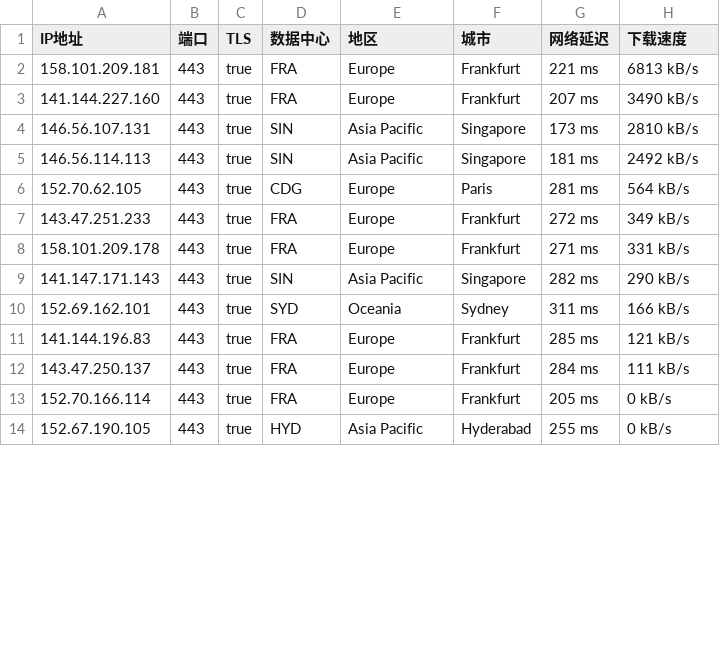
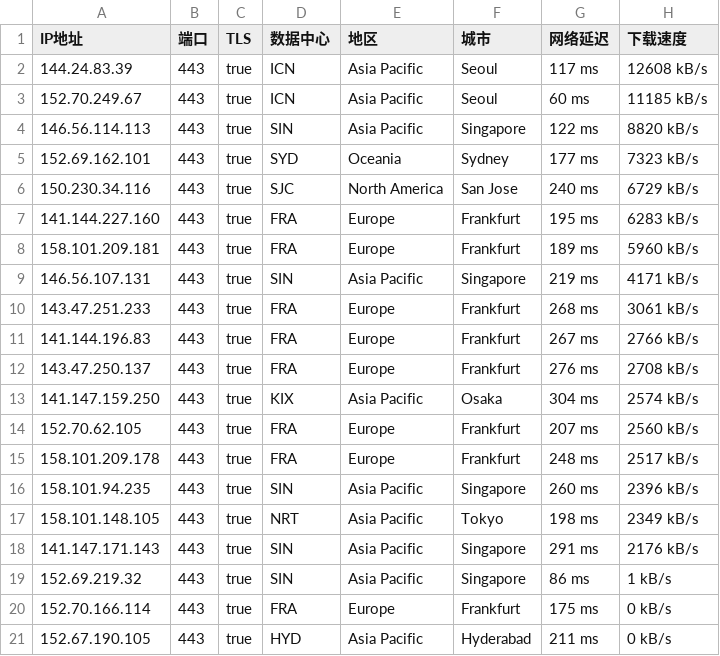
Before and after one commit to ailx1101/Cloudflare-IP-SpeedTest, a CSV file: ip.csv, drawn as a sheet; only a part is shown; the diff covers the shown part only.

Commit message:
update ip.csv

```diff
--- a/ip.csv
+++ b/ip.csv
@@ -1,14 +1,21 @@
 IP地址,端口,TLS,数据中心,地区,城市,网络延迟,下载速度
-158.101.209.181,443,true,FRA,Europe,Frankfurt,221 ms,6813 kB/s
-141.144.227.160,443,true,FRA,Europe,Frankfurt,207 ms,3490 kB/s
-146.56.107.131,443,true,SIN,Asia Pacific,Singapore,173 ms,2810 kB/s
-146.56.114.113,443,true,SIN,Asia Pacific,Singapore,181 ms,2492 kB/s
-152.70.62.105,443,true,CDG,Europe,Paris,281 ms,564 kB/s
-143.47.251.233,443,true,FRA,Europe,Frankfurt,272 ms,349 kB/s
-158.101.209.178,443,true,FRA,Europe,Frankfurt,271 ms,331 kB/s
-141.147.171.143,443,true,SIN,Asia Pacific,Singapore,282 ms,290 kB/s
-152.69.162.101,443,true,SYD,Oceania,Sydney,311 ms,166 kB/s
-141.144.196.83,443,true,FRA,Europe,Frankfurt,285 ms,121 kB/s
-143.47.250.137,443,true,FRA,Europe,Frankfurt,284 ms,111 kB/s
-152.70.166.114,443,true,FRA,Europe,Frankfurt,205 ms,0 kB/s
-152.67.190.105,443,true,HYD,Asia Pacific,Hyderabad,255 ms,0 kB/s
+144.24.83.39,443,true,ICN,Asia Pacific,Seoul,117 ms,12608 kB/s
+152.70.249.67,443,true,ICN,Asia Pacific,Seoul,60 ms,11185 kB/s
+146.56.114.113,443,true,SIN,Asia Pacific,Singapore,122 ms,8820 kB/s
+152.69.162.101,443,true,SYD,Oceania,Sydney,177 ms,7323 kB/s
+150.230.34.116,443,true,SJC,North America,San Jose,240 ms,6729 kB/s
+141.144.227.160,443,true,FRA,Europe,Frankfurt,195 ms,6283 kB/s
+158.101.209.181,443,true,FRA,Europe,Frankfurt,189 ms,5960 kB/s
+146.56.107.131,443,true,SIN,Asia Pacific,Singapore,219 ms,4171 kB/s
+143.47.251.233,443,true,FRA,Europe,Frankfurt,268 ms,3061 kB/s
+141.144.196.83,443,true,FRA,Europe,Frankfurt,267 ms,2766 kB/s
+143.47.250.137,443,true,FRA,Europe,Frankfurt,276 ms,2708 kB/s
+141.147.159.250,443,true,KIX,Asia Pacific,Osaka,304 ms,2574 kB/s
+152.70.62.105,443,true,FRA,Europe,Frankfurt,207 ms,2560 kB/s
+158.101.209.178,443,true,FRA,Europe,Frankfurt,248 ms,2517 kB/s
+158.101.94.235,443,true,SIN,Asia Pacific,Singapore,260 ms,2396 kB/s
+158.101.148.105,443,true,NRT,Asia Pacific,Tokyo,198 ms,2349 kB/s
+141.147.171.143,443,true,SIN,Asia Pacific,Singapore,291 ms,2176 kB/s
+152.69.219.32,443,true,SIN,Asia Pacific,Singapore,86 ms,1 kB/s
+152.70.166.114,443,true,FRA,Europe,Frankfurt,175 ms,0 kB/s
+152.67.190.105,443,true,HYD,Asia Pacific,Hyderabad,211 ms,0 kB/s
```
Also changed, not shown: 2 added rows and 5 edited cells elsewhere in this file.
